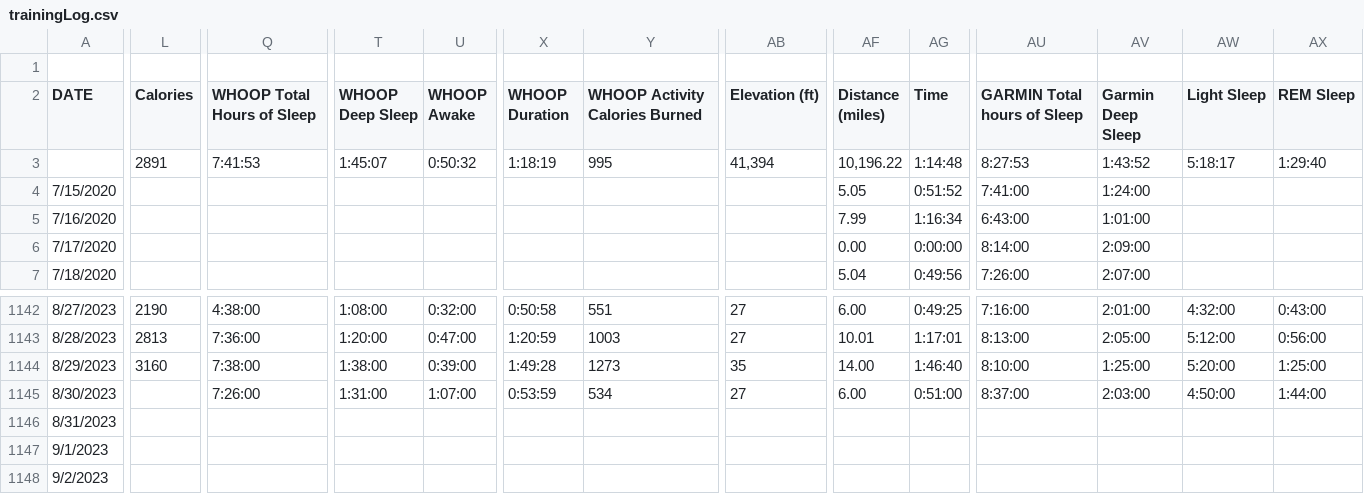
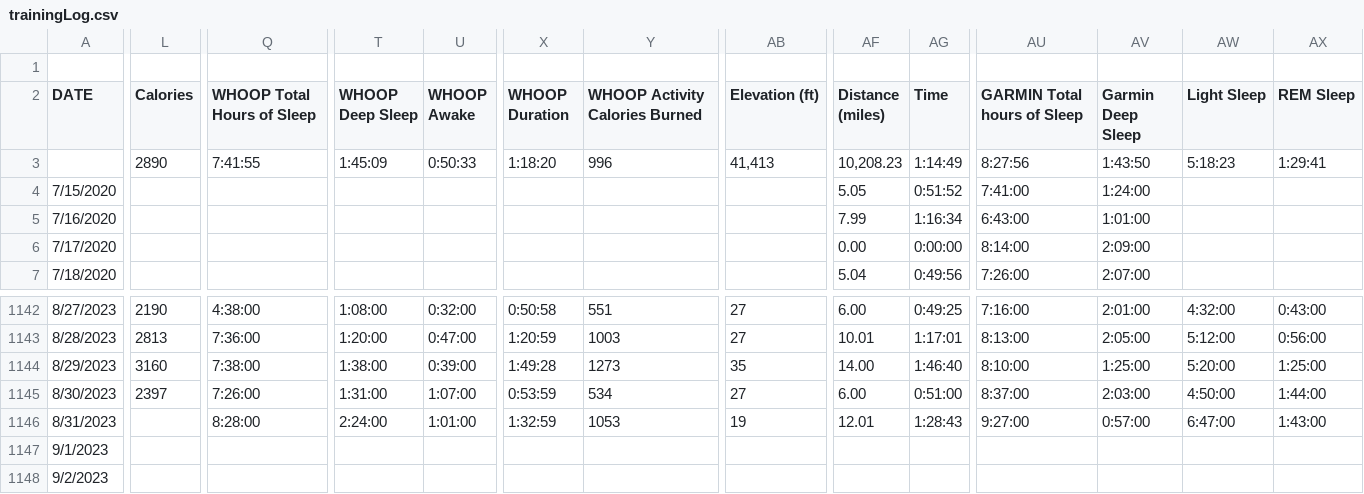
Before and after one commit to ptsouth97/traininglogWebserver, a CSV file: trainingLog.csv, drawn as a sheet; only a part is shown, gaps mark what is left out; the diff covers the shown part only; the diff names each change by its address in the sheet, - before the commit and + after, or states it on an @@ line.

```diff
--- a/trainingLog.csv
+++ b/trainingLog.csv
-L3 (Calories): 2891
+L3 (Calories): 2890
-Q3 (WHOOP Total Hours of Sleep): 7:41:53
+Q3 (WHOOP Total Hours of Sleep): 7:41:55
-T3 (WHOOP Deep Sleep): 1:45:07
+T3 (WHOOP Deep Sleep): 1:45:09
-U3 (WHOOP Awake): 0:50:32
+U3 (WHOOP Awake): 0:50:33
-X3 (WHOOP Duration): 1:18:19
+X3 (WHOOP Duration): 1:18:20
-Y3 (WHOOP Activity Calories Burned): 995
+Y3 (WHOOP Activity Calories Burned): 996
-AB3 (Elevation (ft)): 41,394
+AB3 (Elevation (ft)): 41,413
-AF3 (Distance (miles)): 10,196.22
+AF3 (Distance (miles)): 10,208.23
-AG3 (Time): 1:14:48
+AG3 (Time): 1:14:49
-AU3 (GARMIN Total hours of Sleep): 8:27:53
+AU3 (GARMIN Total hours of Sleep): 8:27:56
-AV3 (Garmin Deep Sleep): 1:43:52
+AV3 (Garmin Deep Sleep): 1:43:50
-AW3 (Light Sleep): 5:18:17
+AW3 (Light Sleep): 5:18:23
-AX3 (REM Sleep): 1:29:40
+AX3 (REM Sleep): 1:29:41
-L1145 (Calories): (empty)
+L1145 (Calories): 2397
-Q1146 (WHOOP Total Hours of Sleep): (empty)
+Q1146 (WHOOP Total Hours of Sleep): 8:28:00
-T1146 (WHOOP Deep Sleep): (empty)
+T1146 (WHOOP Deep Sleep): 2:24:00
-U1146 (WHOOP Awake): (empty)
+U1146 (WHOOP Awake): 1:01:00
-X1146 (WHOOP Duration): (empty)
+X1146 (WHOOP Duration): 1:32:59
-Y1146 (WHOOP Activity Calories Burned): (empty)
+Y1146 (WHOOP Activity Calories Burned): 1053
-AB1146 (Elevation (ft)): (empty)
+AB1146 (Elevation (ft)): 19
-AF1146 (Distance (miles)): (empty)
+AF1146 (Distance (miles)): 12.01
-AG1146 (Time): (empty)
+AG1146 (Time): 1:28:43
-AU1146 (GARMIN Total hours of Sleep): (empty)
+AU1146 (GARMIN Total hours of Sleep): 9:27:00
-AV1146 (Garmin Deep Sleep): (empty)
+AV1146 (Garmin Deep Sleep): 0:57:00
-AW1146 (Light Sleep): (empty)
+AW1146 (Light Sleep): 6:47:00
-AX1146 (REM Sleep): (empty)
+AX1146 (REM Sleep): 1:43:00
```
Also changed, not shown: 57 edited cells elsewhere in this file, 6 other files.
